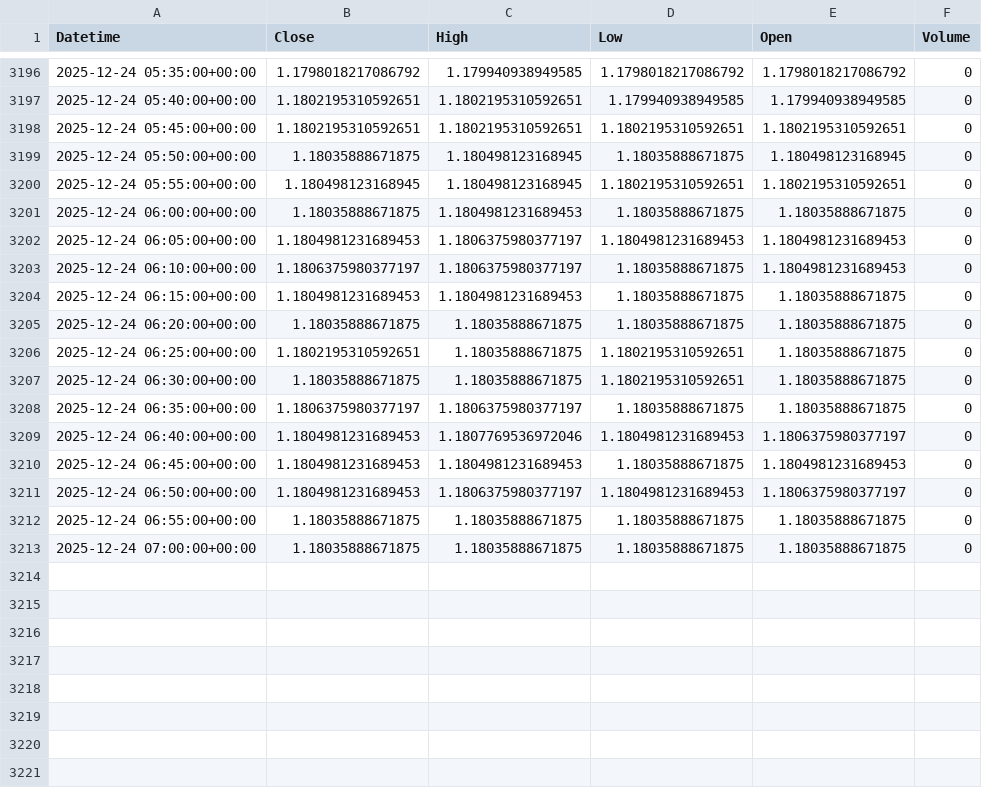
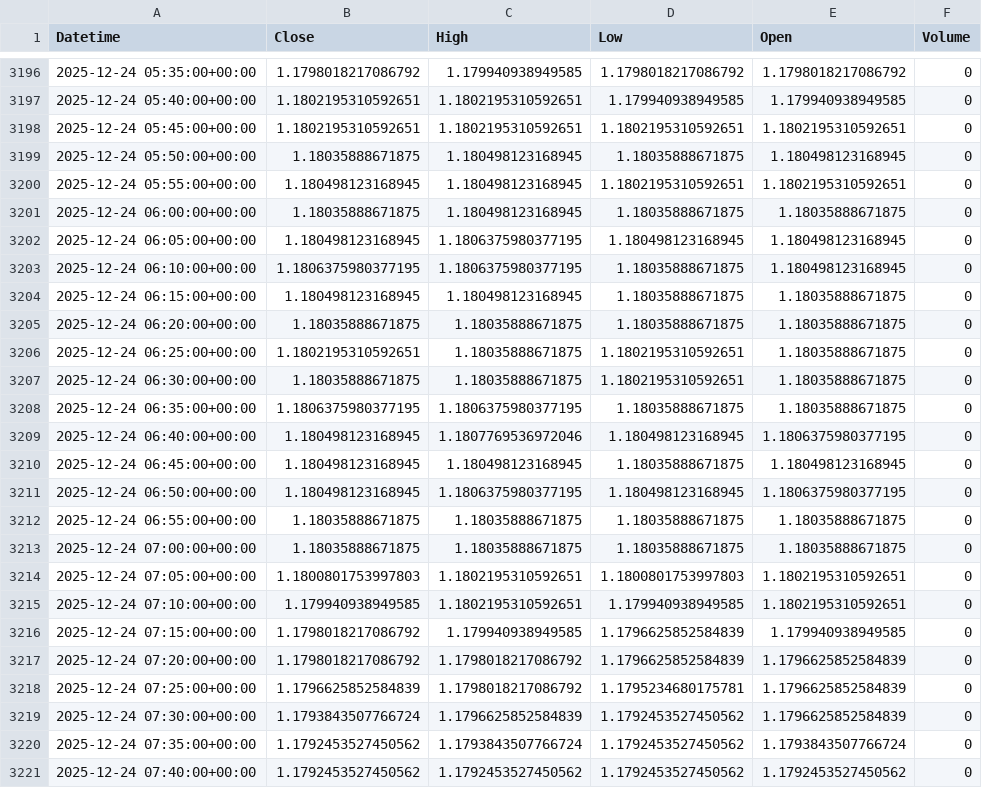
Before and after one commit to jsgaston82/IG-Trading, a CSV file: data/eurusd_5m.csv, drawn as a sheet; only a part is shown, gaps mark what is left out.

```diff
--- a/data/eurusd_5m.csv
+++ b/data/eurusd_5m.csv
@@ -3200,6 +3200,6 @@ Datetime,Close,High,Low,Open,Volume
 2025-12-24 05:55:00+00:00,1.180498123168945,1.180498123168945,1.1802195310592651,1.1802195310592651,0
-2025-12-24 06:00:00+00:00,1.18035888671875,1.1804981231689453,1.18035888671875,1.18035888671875,0
-2025-12-24 06:05:00+00:00,1.1804981231689453,1.1806375980377197,1.1804981231689453,1.1804981231689453,0
-2025-12-24 06:10:00+00:00,1.1806375980377197,1.1806375980377197,1.18035888671875,1.1804981231689453,0
-2025-12-24 06:15:00+00:00,1.1804981231689453,1.1804981231689453,1.18035888671875,1.18035888671875,0
+2025-12-24 06:00:00+00:00,1.18035888671875,1.180498123168945,1.18035888671875,1.18035888671875,0
+2025-12-24 06:05:00+00:00,1.180498123168945,1.1806375980377195,1.180498123168945,1.180498123168945,0
+2025-12-24 06:10:00+00:00,1.1806375980377195,1.1806375980377195,1.18035888671875,1.180498123168945,0
+2025-12-24 06:15:00+00:00,1.180498123168945,1.180498123168945,1.18035888671875,1.18035888671875,0
 2025-12-24 06:20:00+00:00,1.18035888671875,1.18035888671875,1.18035888671875,1.18035888671875,0
@@ -3207,7 +3207,15 @@ Datetime,Close,High,Low,Open,Volume
 2025-12-24 06:30:00+00:00,1.18035888671875,1.18035888671875,1.1802195310592651,1.18035888671875,0
-2025-12-24 06:35:00+00:00,1.1806375980377197,1.1806375980377197,1.18035888671875,1.18035888671875,0
-2025-12-24 06:40:00+00:00,1.1804981231689453,1.1807769536972046,1.1804981231689453,1.1806375980377197,0
-2025-12-24 06:45:00+00:00,1.1804981231689453,1.1804981231689453,1.18035888671875,1.1804981231689453,0
-2025-12-24 06:50:00+00:00,1.1804981231689453,1.1806375980377197,1.1804981231689453,1.1806375980377197,0
+2025-12-24 06:35:00+00:00,1.1806375980377195,1.1806375980377195,1.18035888671875,1.18035888671875,0
+2025-12-24 06:40:00+00:00,1.180498123168945,1.1807769536972046,1.180498123168945,1.1806375980377195,0
+2025-12-24 06:45:00+00:00,1.180498123168945,1.180498123168945,1.18035888671875,1.180498123168945,0
+2025-12-24 06:50:00+00:00,1.180498123168945,1.1806375980377195,1.180498123168945,1.1806375980377195,0
 2025-12-24 06:55:00+00:00,1.18035888671875,1.18035888671875,1.18035888671875,1.18035888671875,0
 2025-12-24 07:00:00+00:00,1.18035888671875,1.18035888671875,1.18035888671875,1.18035888671875,0
+2025-12-24 07:05:00+00:00,1.1800801753997803,1.1802195310592651,1.1800801753997803,1.1802195310592651,0
+2025-12-24 07:10:00+00:00,1.179940938949585,1.1802195310592651,1.179940938949585,1.1802195310592651,0
+2025-12-24 07:15:00+00:00,1.1798018217086792,1.179940938949585,1.1796625852584839,1.179940938949585,0
+2025-12-24 07:20:00+00:00,1.1798018217086792,1.1798018217086792,1.1796625852584839,1.1796625852584839,0
+2025-12-24 07:25:00+00:00,1.1796625852584839,1.1798018217086792,1.1795234680175781,1.1796625852584839,0
+2025-12-24 07:30:00+00:00,1.1793843507766724,1.1796625852584839,1.1792453527450562,1.1796625852584839,0
+2025-12-24 07:35:00+00:00,1.1792453527450562,1.1793843507766724,1.1792453527450562,1.1793843507766724,0
+2025-12-24 07:40:00+00:00,1.1792453527450562,1.1792453527450562,1.1792453527450562,1.1792453527450562,0
```
